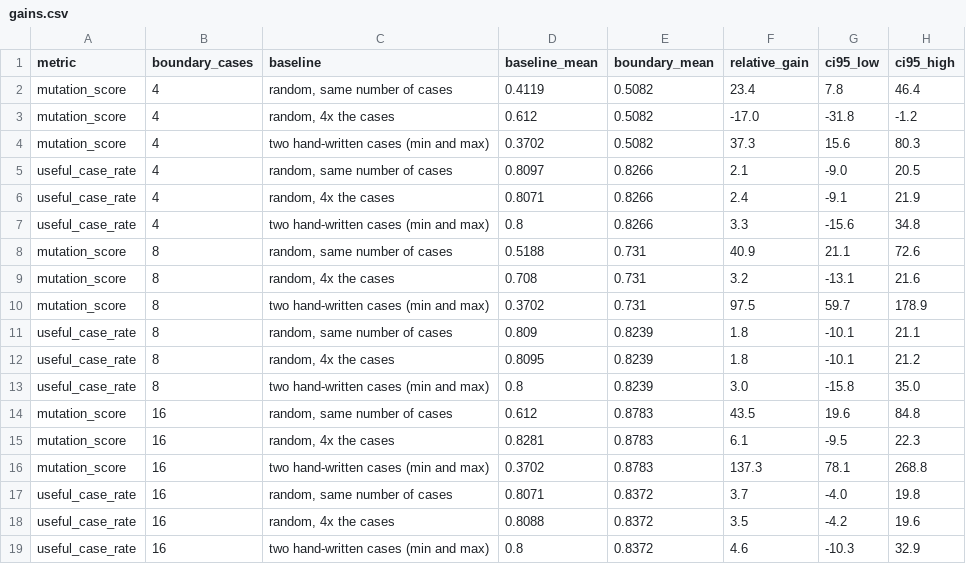
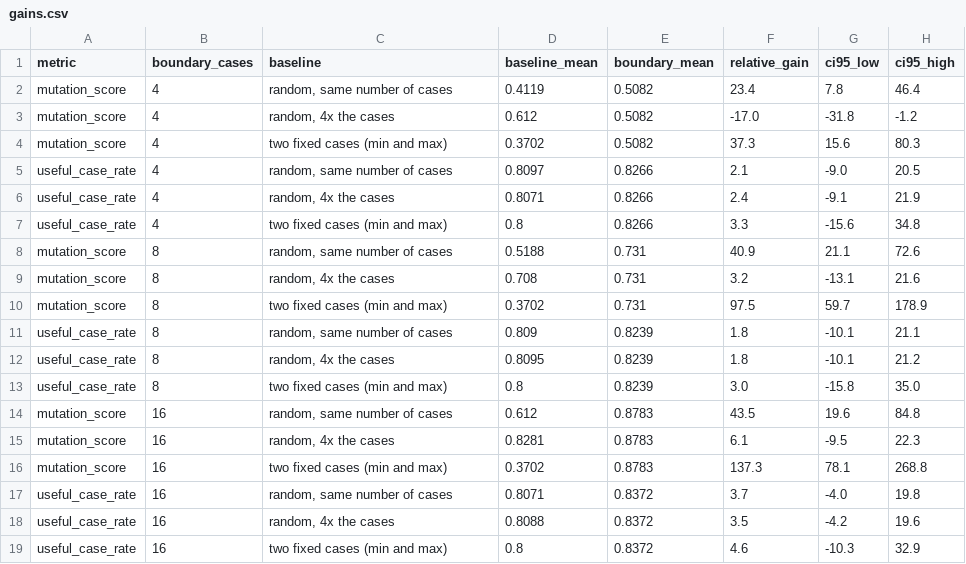
Before and after one commit to muhammad-musa-ml/generated-test-scoring, a CSV file: results/gains.csv, drawn as a sheet.

Commit message:
Name the two-case baseline a fixed rule, not hand-written tests
The baseline is every input at its minimum, then every input at its maximum,
produced by a rule. Nobody wrote those cases, so "hand-written" overstated
what was measured. Rename the generator, the baseline label, the README rows
and the tests; the numbers in results/ are unchanged (only the labels moved).

```diff
--- a/results/gains.csv
+++ b/results/gains.csv
@@ -3,17 +3,17 @@ mutation_score,4,"random, same number of cases",0.4119,0.5082,23.4,7.8,46.4
 mutation_score,4,"random, 4x the cases",0.612,0.5082,-17.0,-31.8,-1.2
-mutation_score,4,two hand-written cases (min and max),0.3702,0.5082,37.3,15.6,80.3
+mutation_score,4,two fixed cases (min and max),0.3702,0.5082,37.3,15.6,80.3
 useful_case_rate,4,"random, same number of cases",0.8097,0.8266,2.1,-9.0,20.5
 useful_case_rate,4,"random, 4x the cases",0.8071,0.8266,2.4,-9.1,21.9
-useful_case_rate,4,two hand-written cases (min and max),0.8,0.8266,3.3,-15.6,34.8
+useful_case_rate,4,two fixed cases (min and max),0.8,0.8266,3.3,-15.6,34.8
 mutation_score,8,"random, same number of cases",0.5188,0.731,40.9,21.1,72.6
 mutation_score,8,"random, 4x the cases",0.708,0.731,3.2,-13.1,21.6
-mutation_score,8,two hand-written cases (min and max),0.3702,0.731,97.5,59.7,178.9
+mutation_score,8,two fixed cases (min and max),0.3702,0.731,97.5,59.7,178.9
 useful_case_rate,8,"random, same number of cases",0.809,0.8239,1.8,-10.1,21.1
 useful_case_rate,8,"random, 4x the cases",0.8095,0.8239,1.8,-10.1,21.2
-useful_case_rate,8,two hand-written cases (min and max),0.8,0.8239,3.0,-15.8,35.0
+useful_case_rate,8,two fixed cases (min and max),0.8,0.8239,3.0,-15.8,35.0
 mutation_score,16,"random, same number of cases",0.612,0.8783,43.5,19.6,84.8
 mutation_score,16,"random, 4x the cases",0.8281,0.8783,6.1,-9.5,22.3
-mutation_score,16,two hand-written cases (min and max),0.3702,0.8783,137.3,78.1,268.8
+mutation_score,16,two fixed cases (min and max),0.3702,0.8783,137.3,78.1,268.8
 useful_case_rate,16,"random, same number of cases",0.8071,0.8372,3.7,-4.0,19.8
 useful_case_rate,16,"random, 4x the cases",0.8088,0.8372,3.5,-4.2,19.6
-useful_case_rate,16,two hand-written cases (min and max),0.8,0.8372,4.6,-10.3,32.9
+useful_case_rate,16,two fixed cases (min and max),0.8,0.8372,4.6,-10.3,32.9
```
Also changed, not shown: results/scores.csv, 5 other files.
